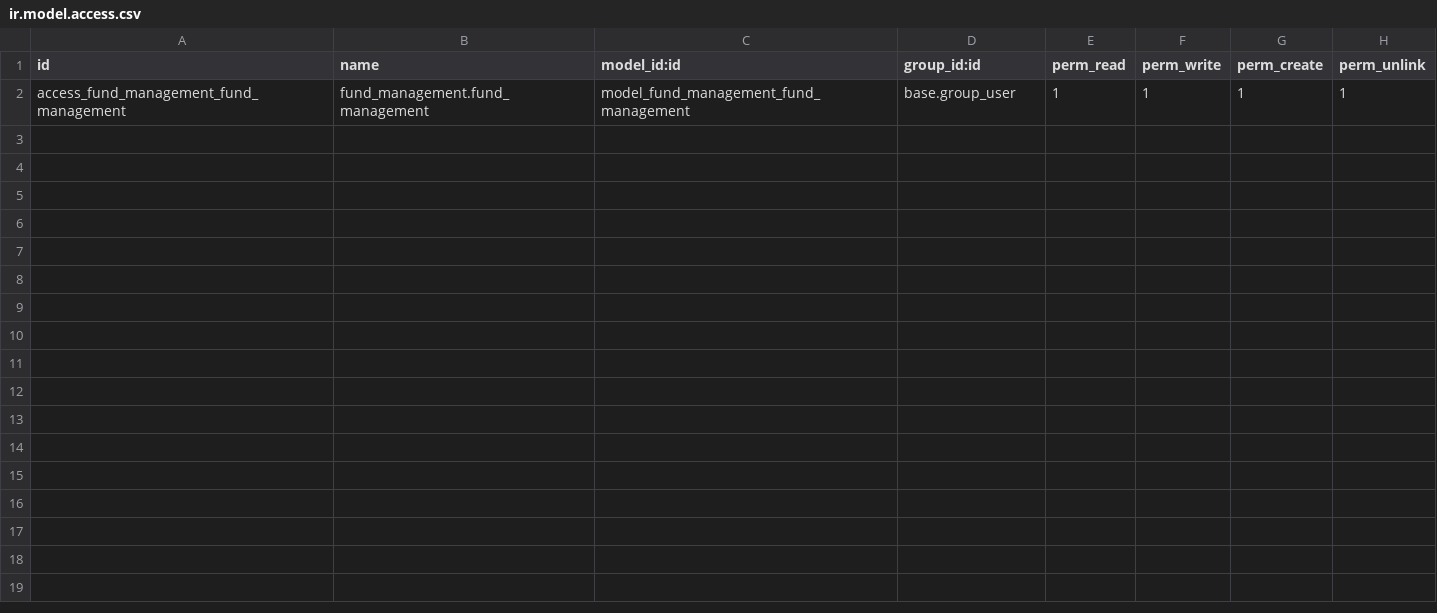
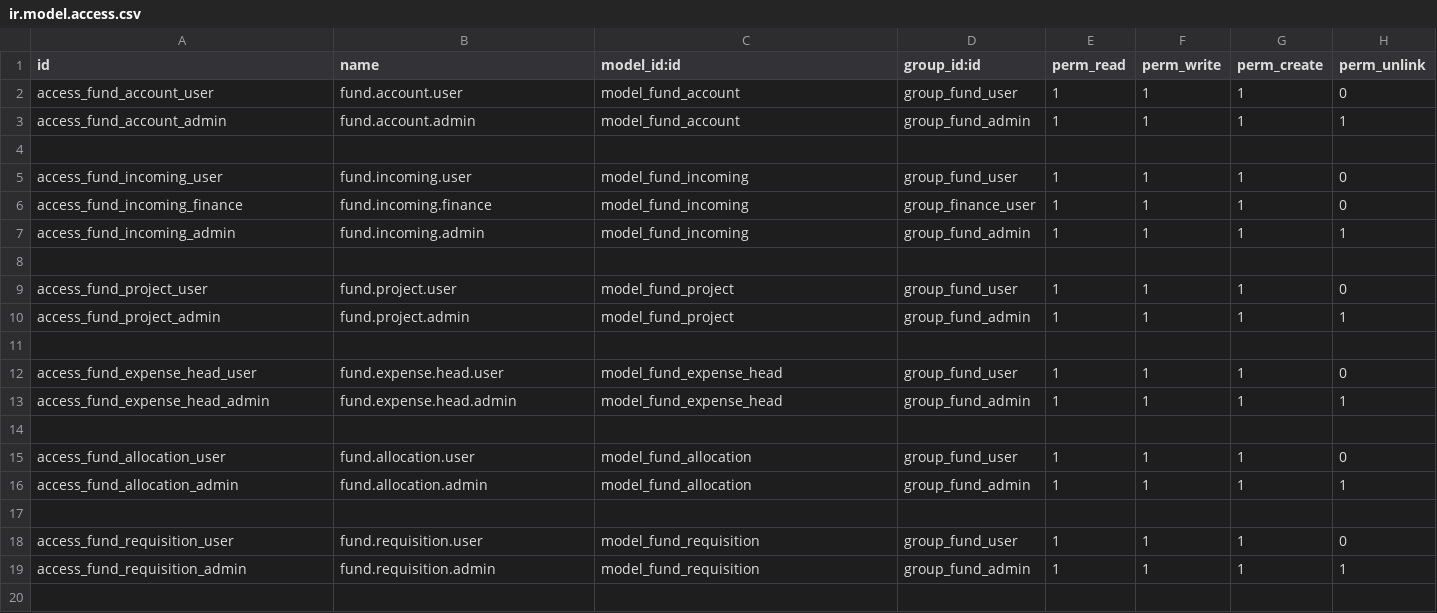
Before and after one commit to bibek-totol/Odoo-Fund-Management-Module, a CSV file: addons/fund_management/security/ir.model.access.csv, drawn as a sheet; only a part is shown; the diff covers the shown part only.

Commit message:
User Role Management and AcessControl

```diff
--- a/addons/fund_management/security/ir.model.access.csv
+++ b/addons/fund_management/security/ir.model.access.csv
@@ -1,2 +1,20 @@
 id,name,model_id:id,group_id:id,perm_read,perm_write,perm_create,perm_unlink
-access_fund_management_fund_management,fund_management.fund_management,model_fund_management_fund_management,base.group_user,1,1,1,1
+access_fund_account_user,fund.account.user,model_fund_account,group_fund_user,1,1,1,0
+access_fund_account_admin,fund.account.admin,model_fund_account,group_fund_admin,1,1,1,1
+
+access_fund_incoming_user,fund.incoming.user,model_fund_incoming,group_fund_user,1,1,1,0
+access_fund_incoming_finance,fund.incoming.finance,model_fund_incoming,group_finance_user,1,1,1,0
+access_fund_incoming_admin,fund.incoming.admin,model_fund_incoming,group_fund_admin,1,1,1,1
+
+access_fund_project_user,fund.project.user,model_fund_project,group_fund_user,1,1,1,0
+access_fund_project_admin,fund.project.admin,model_fund_project,group_fund_admin,1,1,1,1
+
+access_fund_expense_head_user,fund.expense.head.user,model_fund_expense_head,group_fund_user,1,1,1,0
+access_fund_expense_head_admin,fund.expense.head.admin,model_fund_expense_head,group_fund_admin,1,1,1,1
+
+access_fund_allocation_user,fund.allocation.user,model_fund_allocation,group_fund_user,1,1,1,0
+access_fund_allocation_admin,fund.allocation.admin,model_fund_allocation,group_fund_admin,1,1,1,1
+
+access_fund_requisition_user,fund.requisition.user,model_fund_requisition,group_fund_user,1,1,1,0
+access_fund_requisition_admin,fund.requisition.admin,model_fund_requisition,group_fund_admin,1,1,1,1
+
```
Also changed, not shown: 11 added rows elsewhere in this file, 4 other files.
